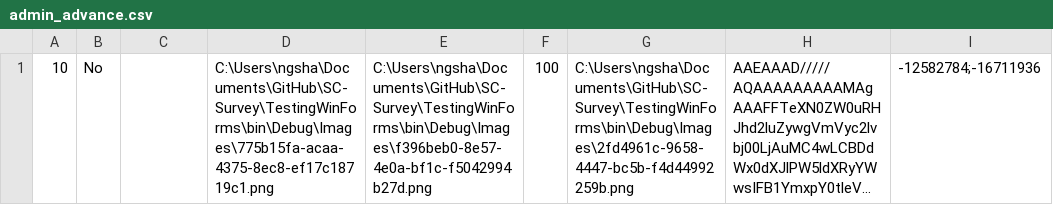
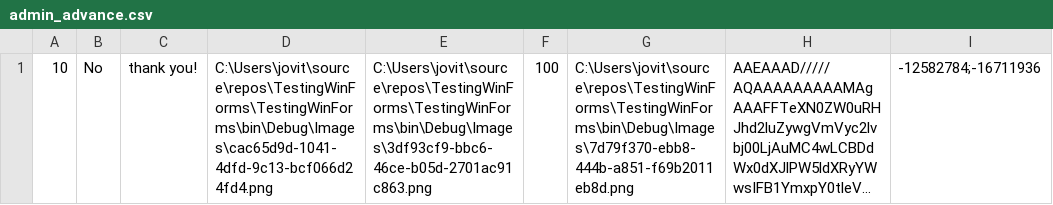
Before and after one commit to jovitaanderson/sc-survey, a CSV file: TestingWinForms/bin/Debug/admin/admin_advance.csv, drawn as a sheet; long unchanged cells end in …; the diff names each change by its address in the sheet, - before the commit and + after, or states it on an @@ line.

```diff
--- a/TestingWinForms/bin/Debug/admin/admin_advance.csv
+++ b/TestingWinForms/bin/Debug/admin/admin_advance.csv
-C1: (empty)
+C1: thank you!
-D1: C:\Users\ngsha\Documents\GitHub\SC-Survey\TestingWinForms\bin\Debug\Images\775b15fa-acaa-4375-8ec8-ef17c18719c1.png
+D1: C:\Users\jovit\source\repos\TestingWinForms\TestingWinForms\bin\Debug\Images\cac65d9d-1041-4dfd-9c13-bcf066d24fd4.png
-E1: C:\Users\ngsha\Documents\GitHub\SC-Survey\TestingWinForms\bin\Debug\Images\f396beb0-8e57-4e0a-bf1c-f5042994b27d.png
+E1: C:\Users\jovit\source\repos\TestingWinForms\TestingWinForms\bin\Debug\Images\3df93cf9-bbc6-46ce-b05d-2701ac91c863.png
-G1: C:\Users\ngsha\Documents\GitHub\SC-Survey\TestingWinForms\bin\Debug\Images\2fd4961c-9658-4447-bc5b-f4d44992259b.png
+G1: C:\Users\jovit\source\repos\TestingWinForms\TestingWinForms\bin\Debug\Images\7d79f370-ebb8-444b-a851-f69b2011eb8d.png
```
Also changed, not shown: TestingWinForms/bin/Debug/ForDevelopersOnly/raw_data.csv, 12 other files.
